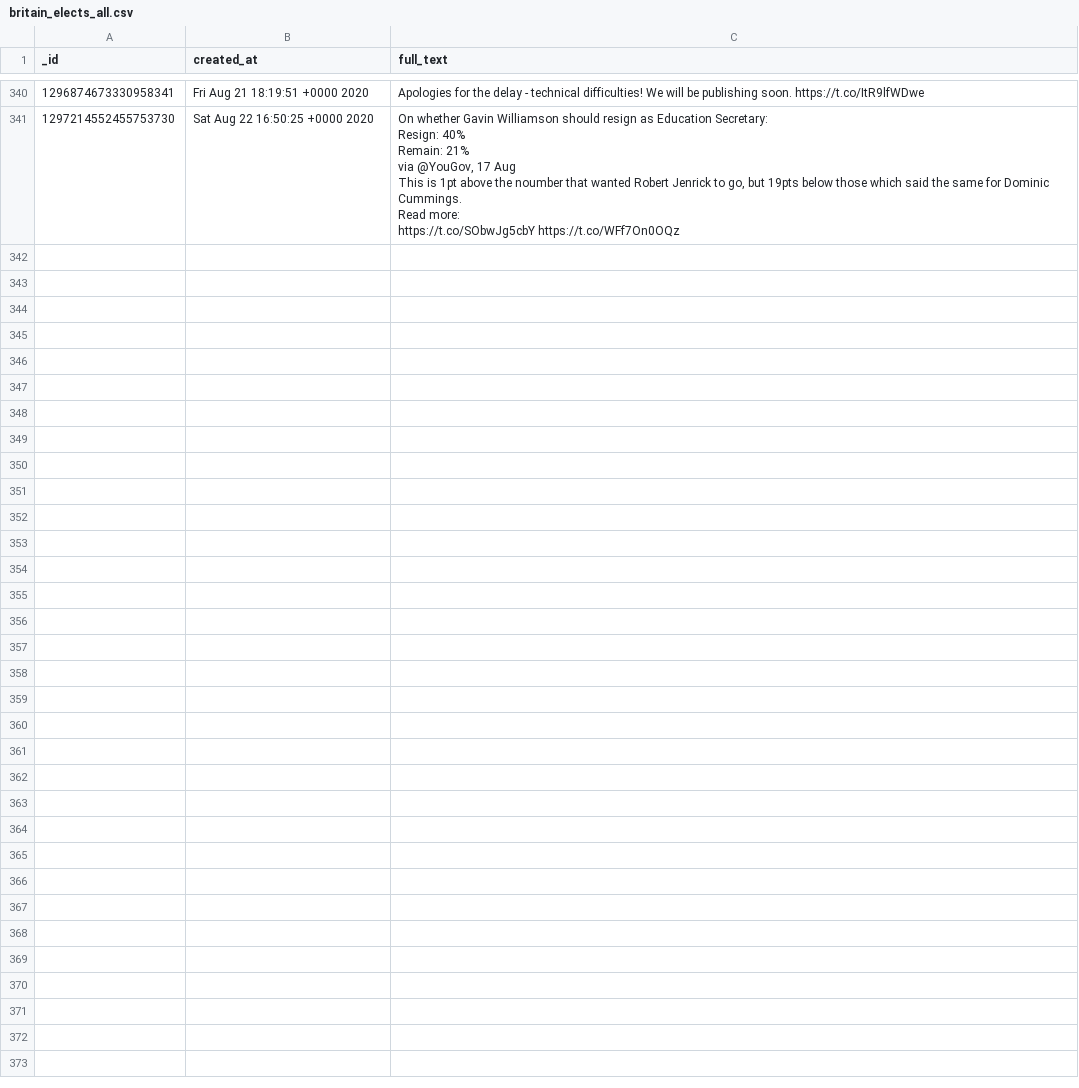
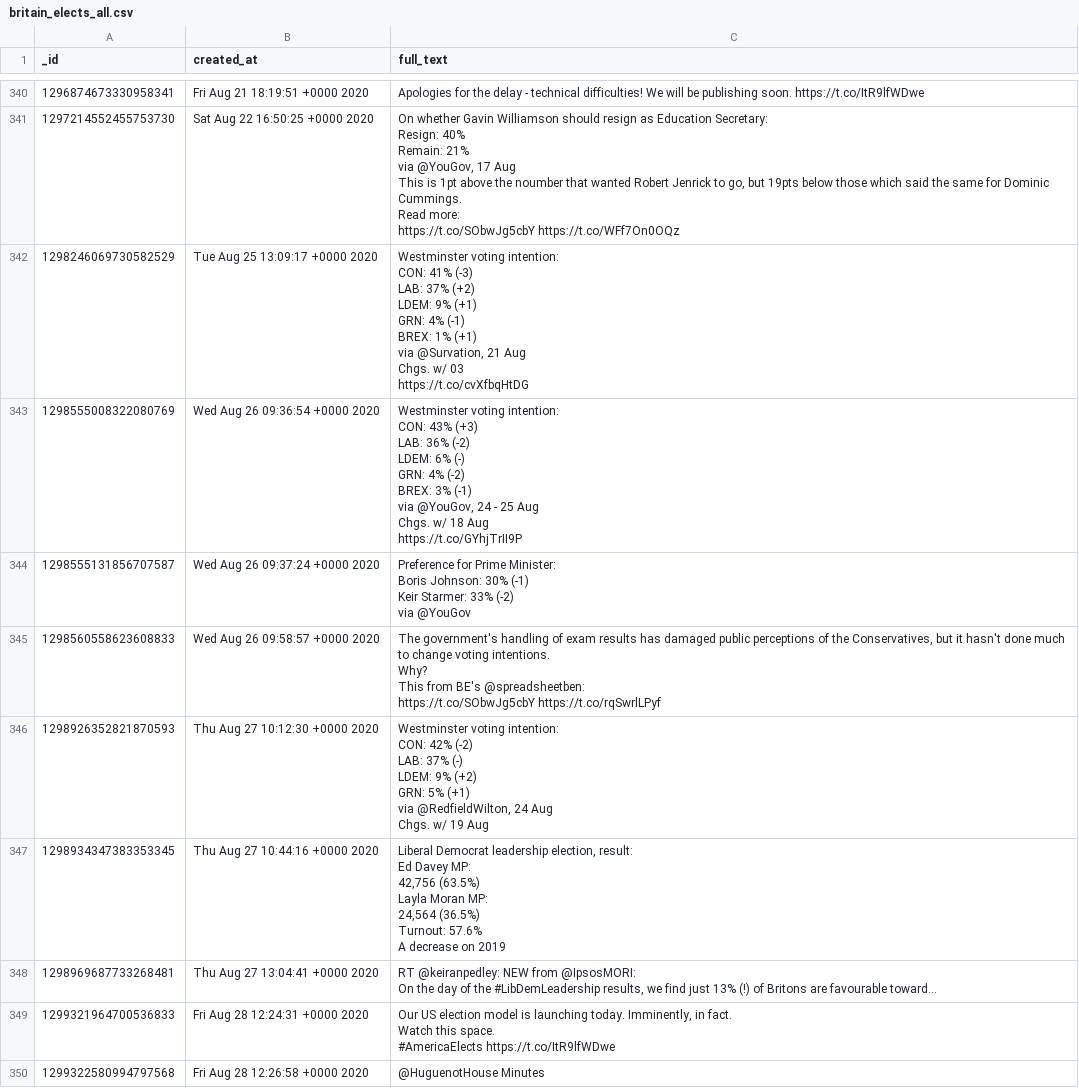
Before and after one commit to apethani21/polling-data-analysis, a CSV file: britain_elects_all/britain_elects_all.csv, drawn as a sheet; only a part is shown, gaps mark what is left out; the diff covers the shown part only.

```diff
--- a/britain_elects_all/britain_elects_all.csv
+++ b/britain_elects_all/britain_elects_all.csv
@@ -2450 +2450,63 @@ Read more:
 https://t.co/SObwJg5cbY https://t.co/WFf7On0OQz"
+1298246069730582529,Tue Aug 25 13:09:17 +0000 2020,"Westminster voting intention:
+
+CON: 41% (-3)
+LAB: 37% (+2)
+LDEM: 9% (+1)
+GRN: 4% (-1)
+BREX: 1% (+1)
+
+via @Survation, 21 Aug
+Chgs. w/ 03
+https://t.co/cvXfbqHtDG"
+1298555008322080769,Wed Aug 26 09:36:54 +0000 2020,"Westminster voting intention:
+
+CON: 43% (+3)
+LAB: 36% (-2)
+LDEM: 6% (-)
+GRN: 4% (-2)
+BREX: 3% (-1)
+
+via @YouGov, 24 - 25 Aug
+Chgs. w/ 18 Aug
+https://t.co/GYhjTrII9P"
+1298555131856707587,Wed Aug 26 09:37:24 +0000 2020,"Preference for Prime Minister:
+
+Boris Johnson: 30% (-1)
+Keir Starmer: 33% (-2)
+
+via @YouGov"
+1298560558623608833,Wed Aug 26 09:58:57 +0000 2020,"The government's handling of exam results has damaged public perceptions of the Conservatives, but it hasn't done much to change voting intentions.
+
+Why?
+
+This from BE's @spreadsheetben:
+https://t.co/SObwJg5cbY https://t.co/rqSwrlLPyf"
+1298926352821870593,Thu Aug 27 10:12:30 +0000 2020,"Westminster voting intention:
+
+CON: 42% (-2)
+LAB: 37% (-)
+LDEM: 9% (+2)
+GRN: 5% (+1)
+
+via @RedfieldWilton, 24 Aug
+Chgs. w/ 19 Aug"
+1298934347383353345,Thu Aug 27 10:44:16 +0000 2020,"Liberal Democrat leadership election, result:
+
+Ed Davey MP:
+42,756 (63.5%)
+
+Layla Moran MP:
+24,564 (36.5%)
+
+Turnout: 57.6%
+A decrease on 2019"
+1298969687733268481,Thu Aug 27 13:04:41 +0000 2020,"RT @keiranpedley: NEW from @IpsosMORI:
+
+On the day of the #LibDemLeadership results, we find just 13% (!) of Britons are favourable toward…"
+1299321964700536833,Fri Aug 28 12:24:31 +0000 2020,"Our US election model is launching today. Imminently, in fact.
+
+Watch this space.
+
+#AmericaElects https://t.co/ItR9lfWDwe"
+1299322580994797568,Fri Aug 28 12:26:58 +0000 2020,@HuguenotHouse Minutes
```
Also changed, not shown: 8 added rows elsewhere in this file, 5 other files.
